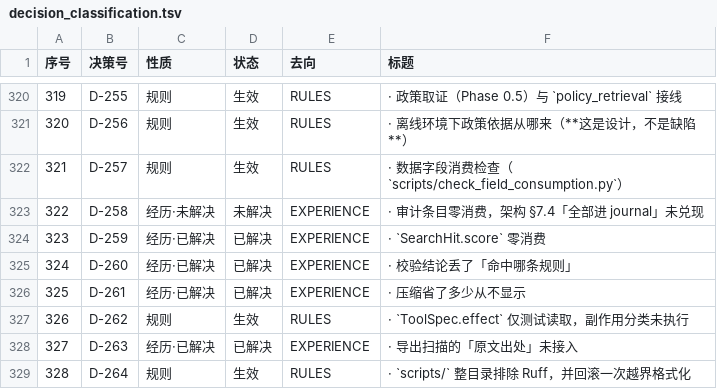
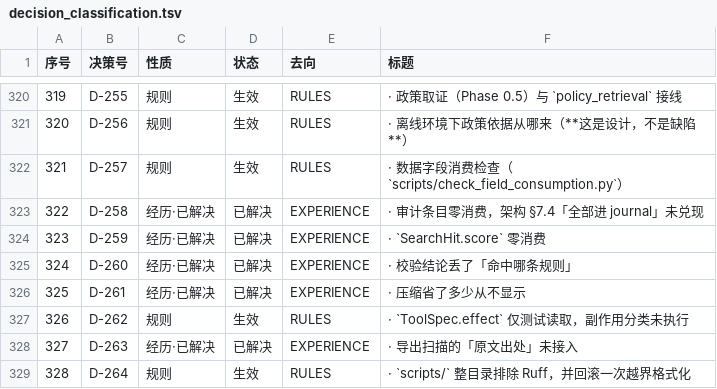
Before and after one commit to SuiJQ/gov-document-harness, a TSV file: docs/decision_classification.tsv, drawn as a sheet; only a part is shown, gaps mark what is left out.

```diff
--- a/docs/decision_classification.tsv
+++ b/docs/decision_classification.tsv
@@ -322,3 +322,3 @@
 321	D-257	规则	生效	RULES	· 数据字段消费检查（`scripts/check_field_consumption.py`）
-322	D-258	经历·未解决	未解决	EXPERIENCE	· 审计条目零消费，架构 §7.4「全部进 journal」未兑现
+322	D-258	经历·已解决	已解决	EXPERIENCE	· 审计条目零消费，架构 §7.4「全部进 journal」未兑现
 323	D-259	经历·已解决	已解决	EXPERIENCE	· `SearchHit.score` 零消费
```
Also changed, not shown: 11 other files.
